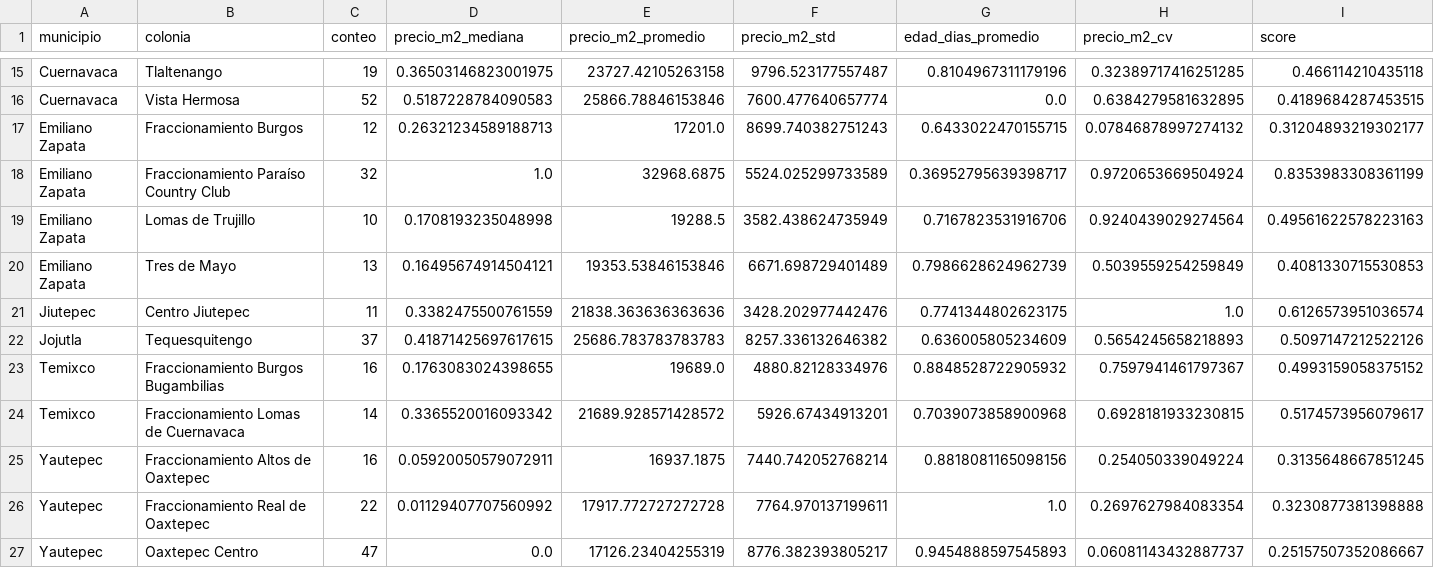
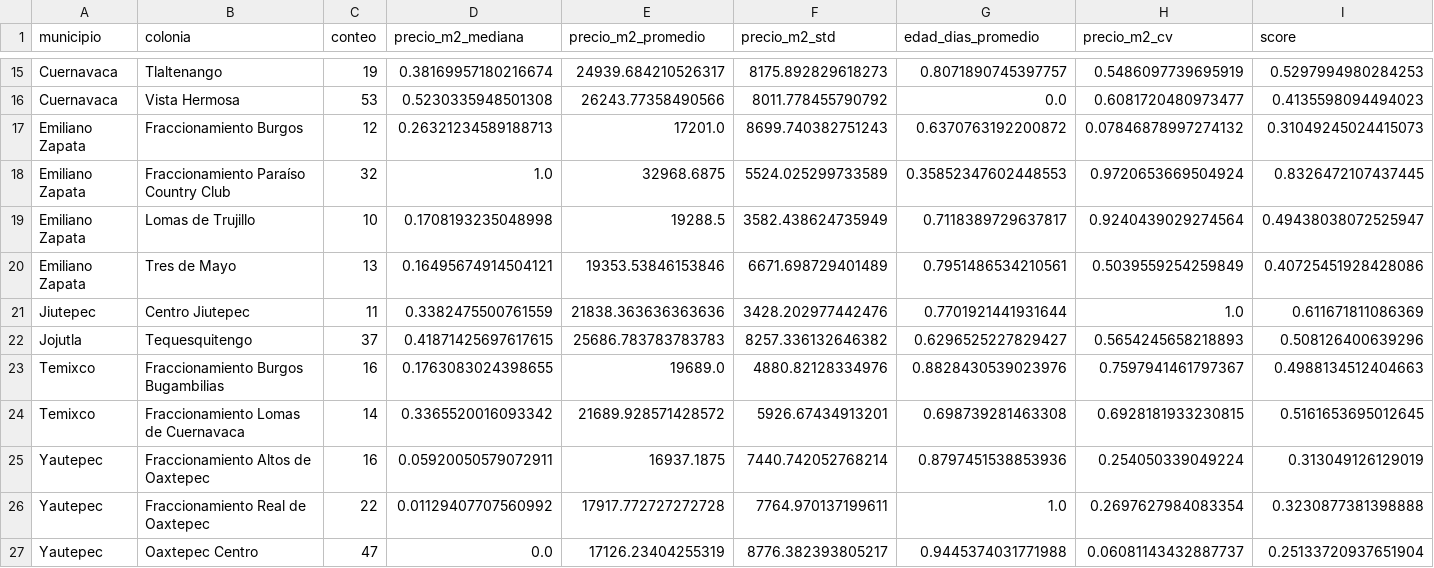
Before and after one commit to epsilondenso/Ranking-mercado-inmobiliario-MX, a CSV file: data/scored/scored_morelos.csv, drawn as a sheet; only a part is shown, gaps mark what is left out; the diff covers the shown part only; the diff names each change by its address in the sheet, - before the commit and + after, or states it on an @@ line.

```diff
--- a/data/scored/scored_morelos.csv
+++ b/data/scored/scored_morelos.csv
-D15 (precio_m2_mediana): 0.36503146823001975
+D15 (precio_m2_mediana): 0.38169957180216674
-E15 (precio_m2_promedio): 23727.42105263158
+E15 (precio_m2_promedio): 24939.684210526317
-F15 (precio_m2_std): 9796.523177557487
+F15 (precio_m2_std): 8175.892829618273
-G15 (edad_dias_promedio): 0.8104967311179196
+G15 (edad_dias_promedio): 0.8071890745397757
-H15 (precio_m2_cv): 0.32389717416251285
+H15 (precio_m2_cv): 0.5486097739695919
-I15 (score): 0.466114210435118
+I15 (score): 0.5297994980284253
-C16 (conteo): 52
+C16 (conteo): 53
-D16 (precio_m2_mediana): 0.5187228784090583
+D16 (precio_m2_mediana): 0.5230335948501308
-E16 (precio_m2_promedio): 25866.78846153846
+E16 (precio_m2_promedio): 26243.77358490566
-F16 (precio_m2_std): 7600.477640657774
+F16 (precio_m2_std): 8011.778455790792
-H16 (precio_m2_cv): 0.6384279581632895
+H16 (precio_m2_cv): 0.6081720480973477
-I16 (score): 0.4189684287453515
+I16 (score): 0.4135598094494023
-G17 (edad_dias_promedio): 0.6433022470155715
+G17 (edad_dias_promedio): 0.6370763192200872
-I17 (score): 0.31204893219302177
+I17 (score): 0.31049245024415073
-G18 (edad_dias_promedio): 0.36952795639398717
+G18 (edad_dias_promedio): 0.35852347602448553
-I18 (score): 0.8353983308361199
+I18 (score): 0.8326472107437445
-G19 (edad_dias_promedio): 0.7167823531916706
+G19 (edad_dias_promedio): 0.7118389729637817
-I19 (score): 0.49561622578223163
+I19 (score): 0.49438038072525947
-G20 (edad_dias_promedio): 0.7986628624962739
+G20 (edad_dias_promedio): 0.7951486534210561
-I20 (score): 0.4081330715530853
+I20 (score): 0.40725451928428086
-G21 (edad_dias_promedio): 0.7741344802623175
+G21 (edad_dias_promedio): 0.7701921441931644
-I21 (score): 0.6126573951036574
+I21 (score): 0.611671811086369
-G22 (edad_dias_promedio): 0.636005805234609
+G22 (edad_dias_promedio): 0.6296525227829427
-I22 (score): 0.5097147212522126
+I22 (score): 0.508126400639296
-G23 (edad_dias_promedio): 0.8848528722905932
+G23 (edad_dias_promedio): 0.8828430539023976
-I23 (score): 0.4993159058375152
+I23 (score): 0.4988134512404663
-G24 (edad_dias_promedio): 0.7039073858900968
+G24 (edad_dias_promedio): 0.698739281463308
-I24 (score): 0.5174573956079617
+I24 (score): 0.5161653695012645
-G25 (edad_dias_promedio): 0.8818081165098156
+G25 (edad_dias_promedio): 0.8797451538853936
-I25 (score): 0.3135648667851245
+I25 (score): 0.313049126129019
-G27 (edad_dias_promedio): 0.9454888597545893
+G27 (edad_dias_promedio): 0.9445374031771988
-I27 (score): 0.25157507352086667
+I27 (score): 0.25133720937651904
```
Also changed, not shown: 29 edited cells elsewhere in this file, data/clean/clean_México.csv, data/clean/clean_morelos.csv, 7 other files.
